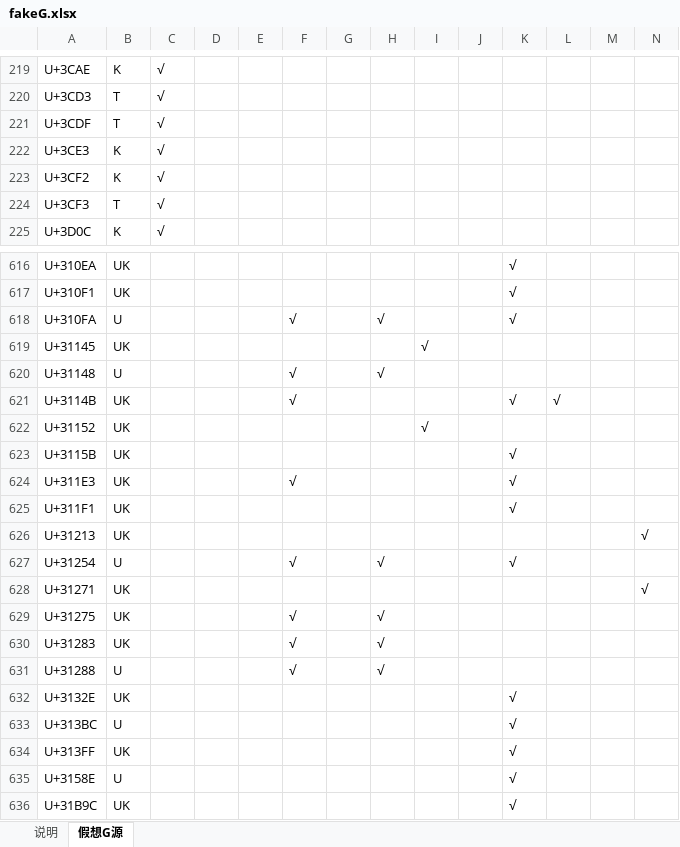
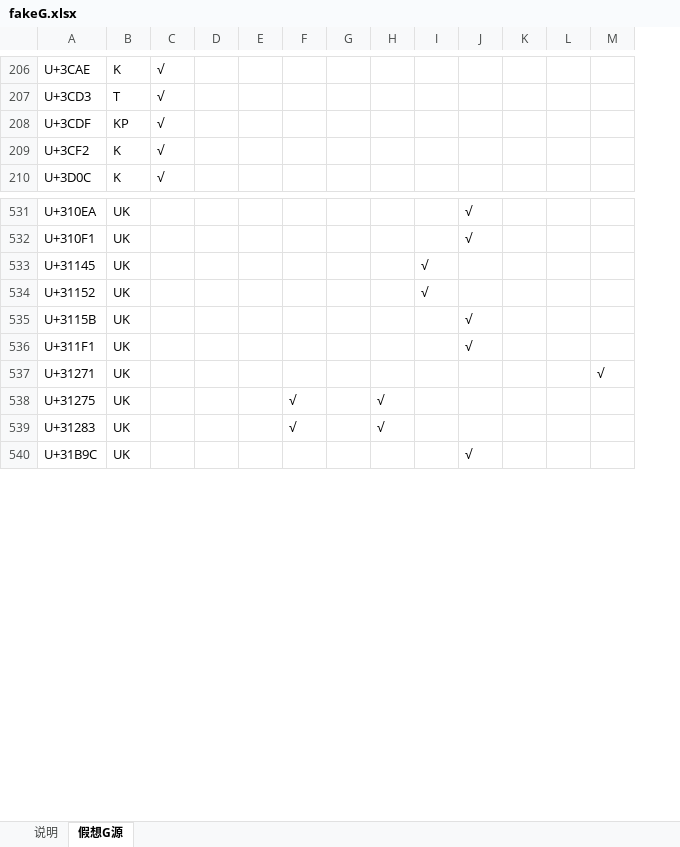
Before and after one commit to takushun-wu/WenJinMincho, an Excel workbook: etc/fakeG.xlsx, sheet 假想G源, drawn as a sheet; only a part is shown, gaps mark what is left out; values as stored, in another font and other column widths than the file's, no borders; conditional formats not drawn; removed rows and columns are numbered as before the commit, all else as after; the diff covers the shown part only; the diff names each change by its address in the sheet, - before the commit and + after, or states it on an @@ line.

```diff
--- a/etc/fakeG.xlsx (sheet 假想G源)
+++ b/etc/fakeG.xlsx (sheet 假想G源)
-column J, empty
-B208: T
+B208: KP
-row 222: U+3CE3 | K | √
-row 224: U+3CF3 | T | √
-row 618: U+310FA | U |  |  |  | √ |  | √ |  |  | √
-row 620: U+31148 | U |  |  |  | √ |  | √
-row 621: U+3114B | UK |  |  |  | √ |  |  |  |  | √ | √
-row 624: U+311E3 | UK |  |  |  | √ |  |  |  |  | √
-row 626: U+31213 | UK |  |  |  |  |  |  |  |  |  |  |  | √
-row 627: U+31254 | U |  |  |  | √ |  | √ |  |  | √
-row 631: U+31288 | U |  |  |  | √ |  | √
-row 632: U+3132E | UK |  |  |  |  |  |  |  |  | √
-row 633: U+313BC | U |  |  |  |  |  |  |  |  | √
-row 634: U+313FF | UK |  |  |  |  |  |  |  |  | √
-row 635: U+3158E | U |  |  |  |  |  |  |  |  | √
```
Also changed, not shown: 2 added rows, 83 removed rows and 28 edited cells elsewhere in this sheet, sheet 说明, 26 other files.
